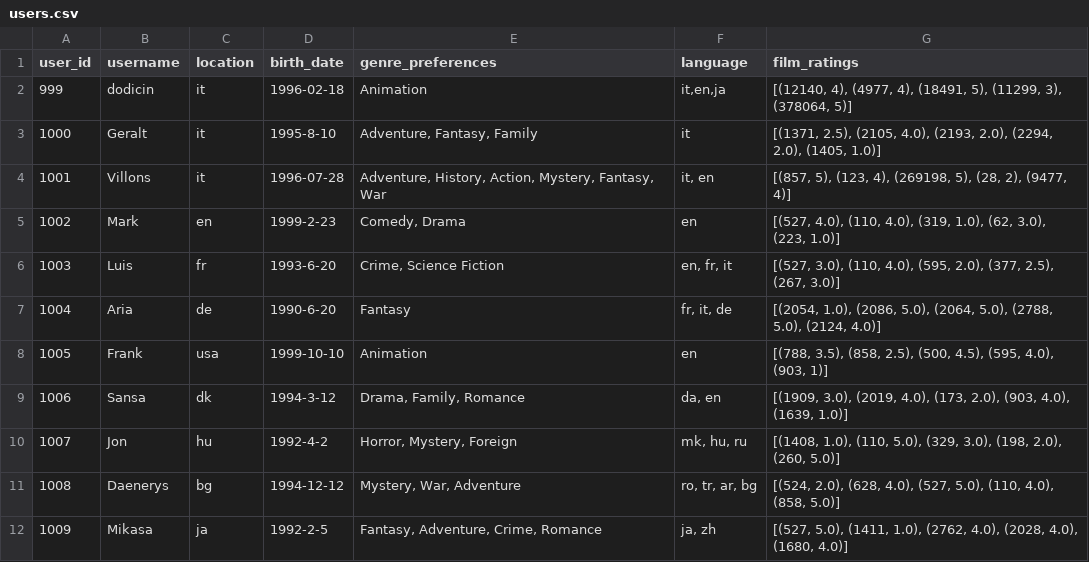
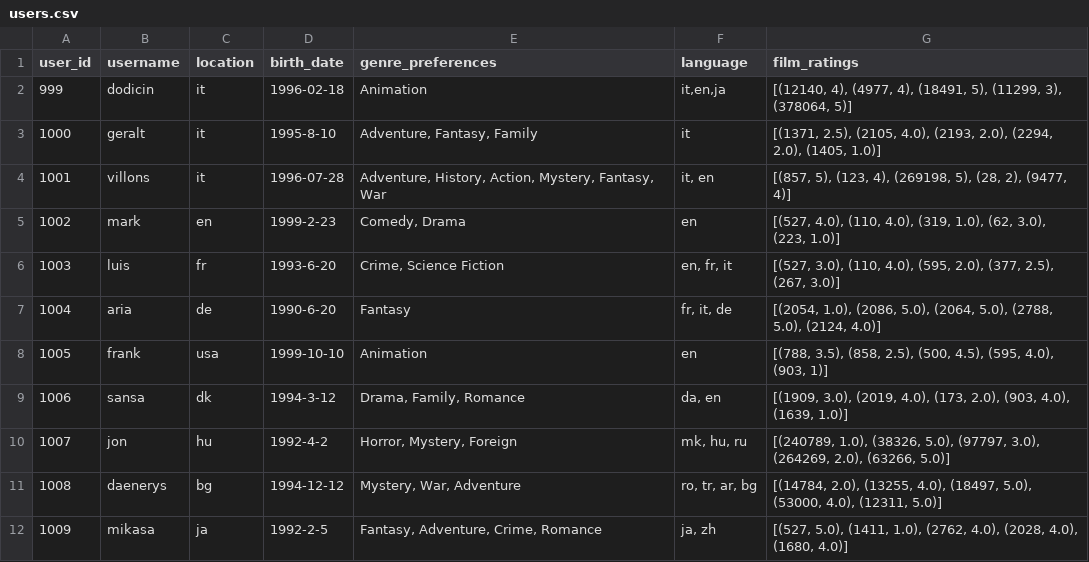
Before and after one commit to nhabbash/movie-search-recommender-system, a CSV file: src/web/data/users.csv, drawn as a sheet.

Commit message:
added correct film preference

```diff
--- a/src/web/data/users.csv
+++ b/src/web/data/users.csv
@@ -2,11 +2,11 @@ user_id,username,location,birth_date,genre_preferences,language,film_ratings
 999,dodicin,it,1996-02-18,"Animation","it,en,ja","[(12140, 4), (4977, 4), (18491, 5), (11299, 3), (378064, 5)]"
-1000,Geralt,it,1995-8-10,"Adventure, Fantasy, Family","it","[(1371, 2.5), (2105, 4.0), (2193, 2.0), (2294, 2.0), (1405, 1.0)]"
-1001,Villons,it,1996-07-28,"Adventure, History, Action, Mystery, Fantasy, War","it, en","[(857, 5), (123, 4), (269198, 5), (28, 2), (9477, 4)]"
-1002,Mark,en,1999-2-23,"Comedy, Drama",en,"[(527, 4.0), (110, 4.0), (319, 1.0), (62, 3.0), (223, 1.0)]"
-1003,Luis,fr,1993-6-20,"Crime, Science Fiction","en, fr, it","[(527, 3.0), (110, 4.0), (595, 2.0), (377, 2.5), (267, 3.0)]"
-1004,Aria,de,1990-6-20,Fantasy,"fr, it, de","[(2054, 1.0), (2086, 5.0), (2064, 5.0), (2788, 5.0), (2124, 4.0)]"
-1005,Frank,usa,1999-10-10,Animation,en,"[(788, 3.5), (858, 2.5), (500, 4.5), (595, 4.0), (903, 1)]"
-1006,Sansa,dk,1994-3-12,"Drama, Family, Romance","da, en","[(1909, 3.0), (2019, 4.0), (173, 2.0), (903, 4.0), (1639, 1.0)]"
-1007,Jon,hu,1992-4-2,"Horror, Mystery, Foreign","mk, hu, ru","[(1408, 1.0), (110, 5.0), (329, 3.0), (198, 2.0), (260, 5.0)]"
-1008,Daenerys,bg,1994-12-12,"Mystery, War, Adventure"," ro, tr, ar, bg","[(524, 2.0), (628, 4.0), (527, 5.0), (110, 4.0), (858, 5.0)]"
-1009,Mikasa,ja,1992-2-5,"Fantasy, Adventure, Crime, Romance","ja, zh","[(527, 5.0), (1411, 1.0), (2762, 4.0), (2028, 4.0), (1680, 4.0)]"
+1000,geralt,it,1995-8-10,"Adventure, Fantasy, Family","it","[(1371, 2.5), (2105, 4.0), (2193, 2.0), (2294, 2.0), (1405, 1.0)]"
+1001,villons,it,1996-07-28,"Adventure, History, Action, Mystery, Fantasy, War","it, en","[(857, 5), (123, 4), (269198, 5), (28, 2), (9477, 4)]"
+1002,mark,en,1999-2-23,"Comedy, Drama",en,"[(527, 4.0), (110, 4.0), (319, 1.0), (62, 3.0), (223, 1.0)]"
+1003,luis,fr,1993-6-20,"Crime, Science Fiction","en, fr, it","[(527, 3.0), (110, 4.0), (595, 2.0), (377, 2.5), (267, 3.0)]"
+1004,aria,de,1990-6-20,Fantasy,"fr, it, de","[(2054, 1.0), (2086, 5.0), (2064, 5.0), (2788, 5.0), (2124, 4.0)]"
+1005,frank,usa,1999-10-10,Animation,en,"[(788, 3.5), (858, 2.5), (500, 4.5), (595, 4.0), (903, 1)]"
+1006,sansa,dk,1994-3-12,"Drama, Family, Romance","da, en","[(1909, 3.0), (2019, 4.0), (173, 2.0), (903, 4.0), (1639, 1.0)]"
+1007,jon,hu,1992-4-2,"Horror, Mystery, Foreign","mk, hu, ru","[(240789, 1.0), (38326, 5.0), (97797, 3.0), (264269, 2.0), (63266, 5.0)]"
+1008,daenerys,bg,1994-12-12,"Mystery, War, Adventure"," ro, tr, ar, bg","[(14784, 2.0), (13255, 4.0), (18497, 5.0), (53000, 4.0), (12311, 5.0)]"
+1009,mikasa,ja,1992-2-5,"Fantasy, Adventure, Crime, Romance","ja, zh","[(527, 5.0), (1411, 1.0), (2762, 4.0), (2028, 4.0), (1680, 4.0)]"
```
Also changed, not shown: src/web/data/users_final.csv, 2 other files.
